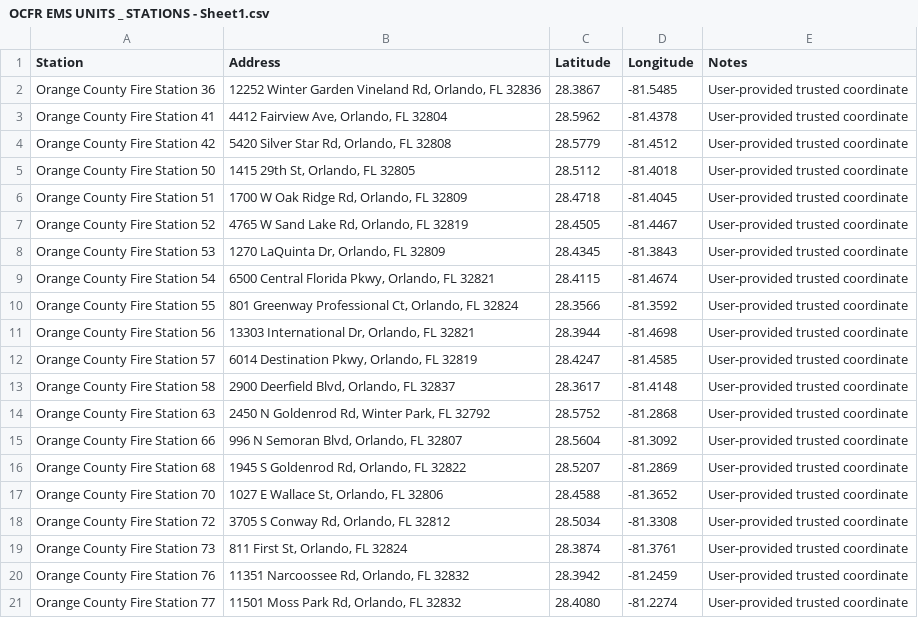
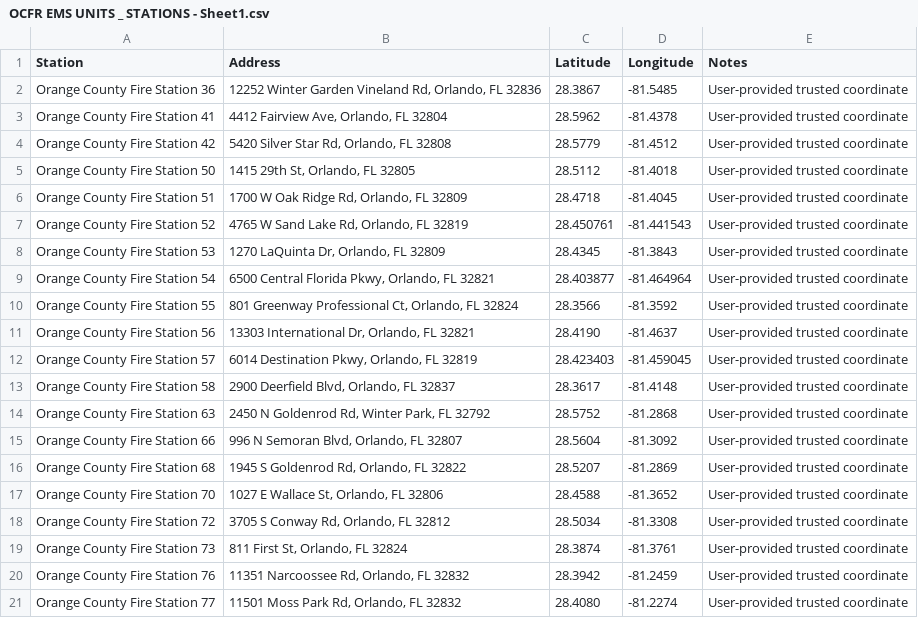
Before and after one commit to jcortes1220-hub/millenia-ems-market-map, a CSV file: data/OCFR EMS UNITS _ STATIONS - Sheet1.csv, drawn as a sheet.

```diff
--- a/data/OCFR EMS UNITS _ STATIONS - Sheet1.csv
+++ b/data/OCFR EMS UNITS _ STATIONS - Sheet1.csv
@@ -6,8 +6,8 @@ Orange County Fire Station 50,"1415 29th St, Orlando, FL 32805",28.5112,-81.4018
 Orange County Fire Station 51,"1700 W Oak Ridge Rd, Orlando, FL 32809",28.4718,-81.4045,User-provided trusted coordinate
-Orange County Fire Station 52,"4765 W Sand Lake Rd, Orlando, FL 32819",28.4505,-81.4467,User-provided trusted coordinate
+Orange County Fire Station 52,"4765 W Sand Lake Rd, Orlando, FL 32819",28.450761,-81.441543,User-provided trusted coordinate
 Orange County Fire Station 53,"1270 LaQuinta Dr, Orlando, FL 32809",28.4345,-81.3843,User-provided trusted coordinate
-Orange County Fire Station 54,"6500 Central Florida Pkwy, Orlando, FL 32821",28.4115,-81.4674,User-provided trusted coordinate
+Orange County Fire Station 54,"6500 Central Florida Pkwy, Orlando, FL 32821",28.403877,-81.464964,User-provided trusted coordinate
 Orange County Fire Station 55,"801 Greenway Professional Ct, Orlando, FL 32824",28.3566,-81.3592,User-provided trusted coordinate
-Orange County Fire Station 56,"13303 International Dr, Orlando, FL 32821",28.3944,-81.4698,User-provided trusted coordinate
-Orange County Fire Station 57,"6014 Destination Pkwy, Orlando, FL 32819",28.4247,-81.4585,User-provided trusted coordinate
+Orange County Fire Station 56,"13303 International Dr, Orlando, FL 32821",28.4190,-81.4637,User-provided trusted coordinate
+Orange County Fire Station 57,"6014 Destination Pkwy, Orlando, FL 32819",28.423403,-81.459045,User-provided trusted coordinate
 Orange County Fire Station 58,"2900 Deerfield Blvd, Orlando, FL 32837",28.3617,-81.4148,User-provided trusted coordinate
```
Also changed, not shown: data/HCA FSED SISTERS - Sheet1.csv, data/ORL FIRE - Sheet1.csv, 7 other files.
